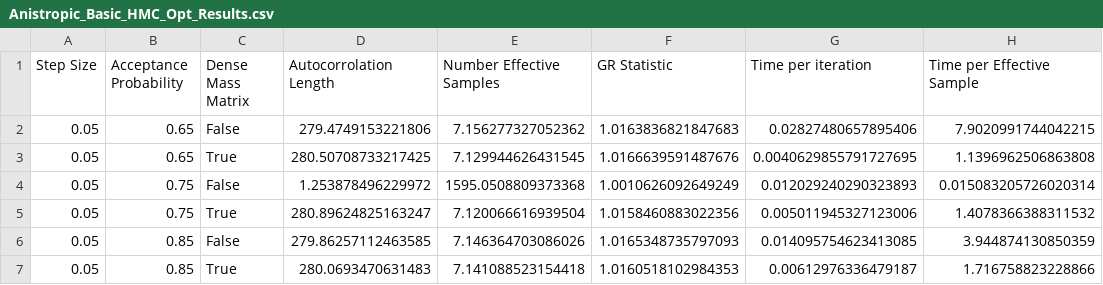
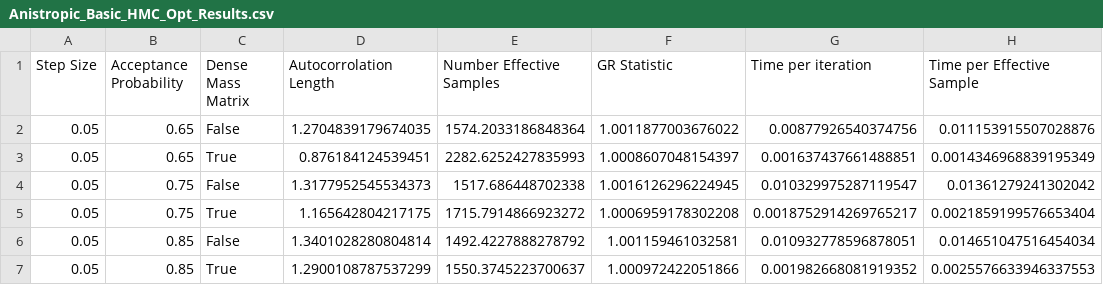
Before and after one commit to JacobTutt/antikythera_bayesian_analysis, a CSV file: stored_results/Anistropic_Basic_HMC_Opt_Results.csv, drawn as a sheet; only a part is shown; the diff covers the shown part only.

Commit message:
Store results

```diff
--- a/stored_results/Anistropic_Basic_HMC_Opt_Results.csv
+++ b/stored_results/Anistropic_Basic_HMC_Opt_Results.csv
@@ -1,7 +1,7 @@
 Step Size,Acceptance Probability,Dense Mass Matrix,Autocorrolation Length,Number Effective Samples,GR Statistic,Time per iteration,Time per Effective Sample
-0.05,0.65,False,279.4749153221806,7.156277327052362,1.0163836821847683,0.02827480657895406,7.9020991744042215
-0.05,0.65,True,280.50708733217425,7.129944626431545,1.0166639591487676,0.0040629855791727695,1.1396962506863808
-0.05,0.75,False,1.253878496229972,1595.0508809373368,1.0010626092649249,0.012029240290323893,0.015083205726020314
-0.05,0.75,True,280.89624825163247,7.120066616939504,1.0158460883022356,0.005011945327123006,1.4078366388311532
-0.05,0.85,False,279.86257112463585,7.146364703086026,1.0165348735797093,0.014095754623413085,3.944874130850359
-0.05,0.85,True,280.0693470631483,7.141088523154418,1.0160518102984353,0.00612976336479187,1.716758823228866
+0.05,0.65,False,1.2704839179674035,1574.2033186848364,1.0011877003676022,0.00877926540374756,0.011153915507028876
+0.05,0.65,True,0.876184124539451,2282.6252427835993,1.0008607048154397,0.001637437661488851,0.0014346968839195349
+0.05,0.75,False,1.3177952545534373,1517.686448702338,1.0016126296224945,0.010329975287119547,0.01361279241302042
+0.05,0.75,True,1.165642804217175,1715.7914866923272,1.0006959178302208,0.0018752914269765217,0.0021859199576653404
+0.05,0.85,False,1.3401028280804814,1492.4227888278792,1.001159461032581,0.010932778596878051,0.014651047516454034
+0.05,0.85,True,1.2900108787537299,1550.3745223700637,1.000972422051866,0.001982668081919352,0.0025576633946337553
```
Also changed, not shown: 170 edited cells elsewhere in this file, 16 other files.
